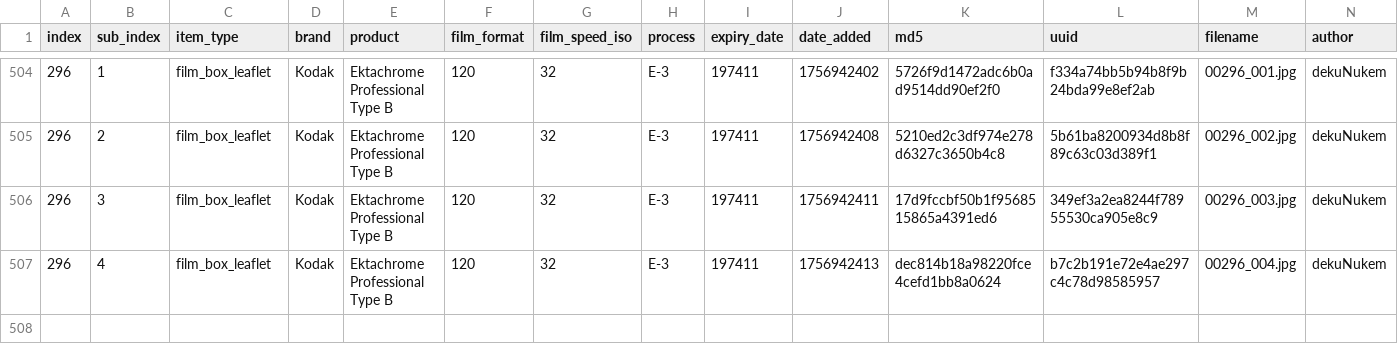
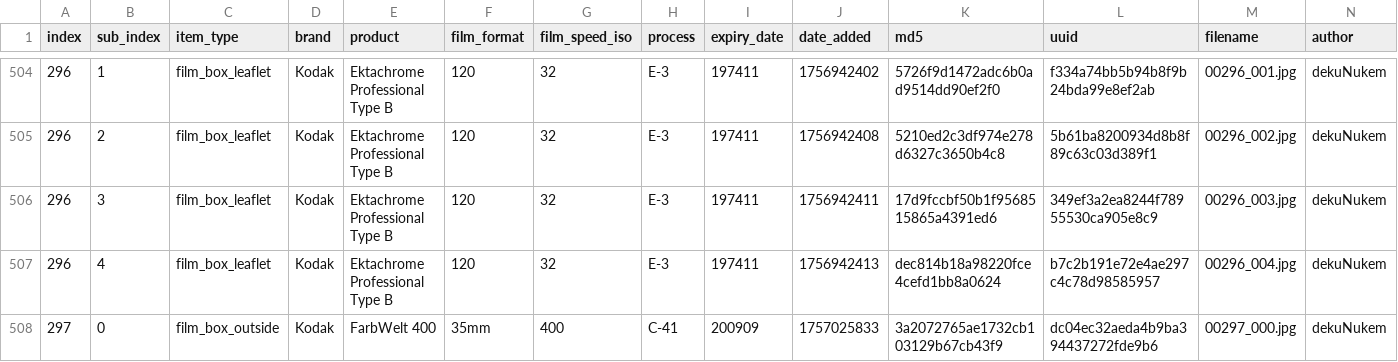
Before and after one commit to dekuNukem/Film-Packaging, a CSV file: film_packaging/database.csv, drawn as a sheet; only a part is shown, gaps mark what is left out; rows hold the shown columns only; the diff names each change by its address in the sheet, - before the commit and + after, or states it on an @@ line.

```diff
--- a/film_packaging/database.csv
+++ b/film_packaging/database.csv
+row 508: 297 | 0 | film_box_outside | Kodak | FarbWelt 400 | 35mm | 400 | C-41 | 200909 | 1757025833 | 3a2072765ae1732cb103129b67cb43f9 | dc04ec32aeda4b9ba394437272fde9b6 | 00297_000.jpg | dekuNukem
```
Also changed, not shown: 9 other files.
